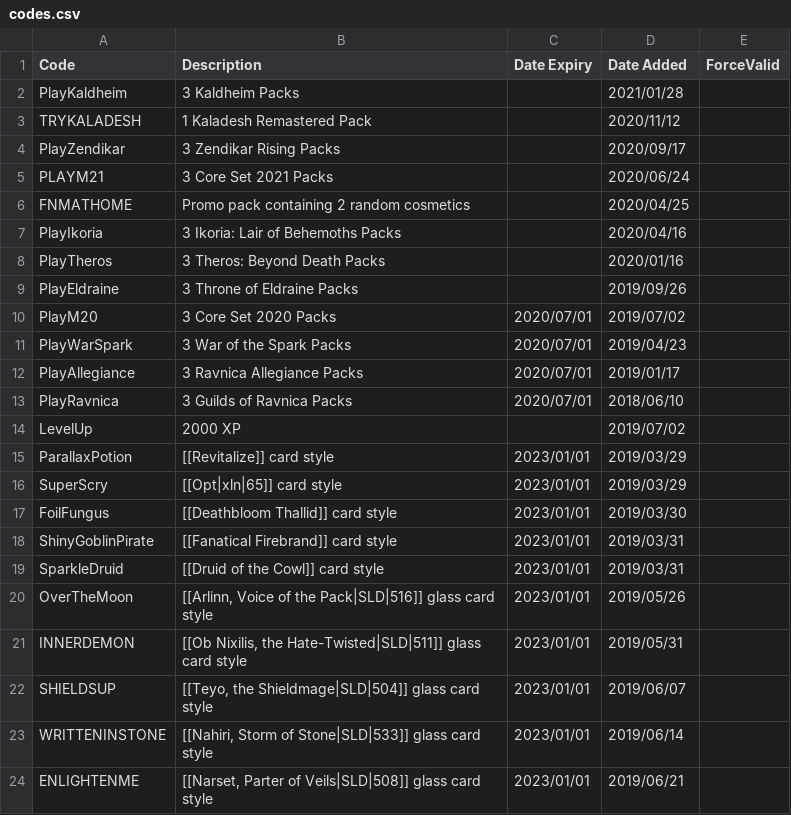
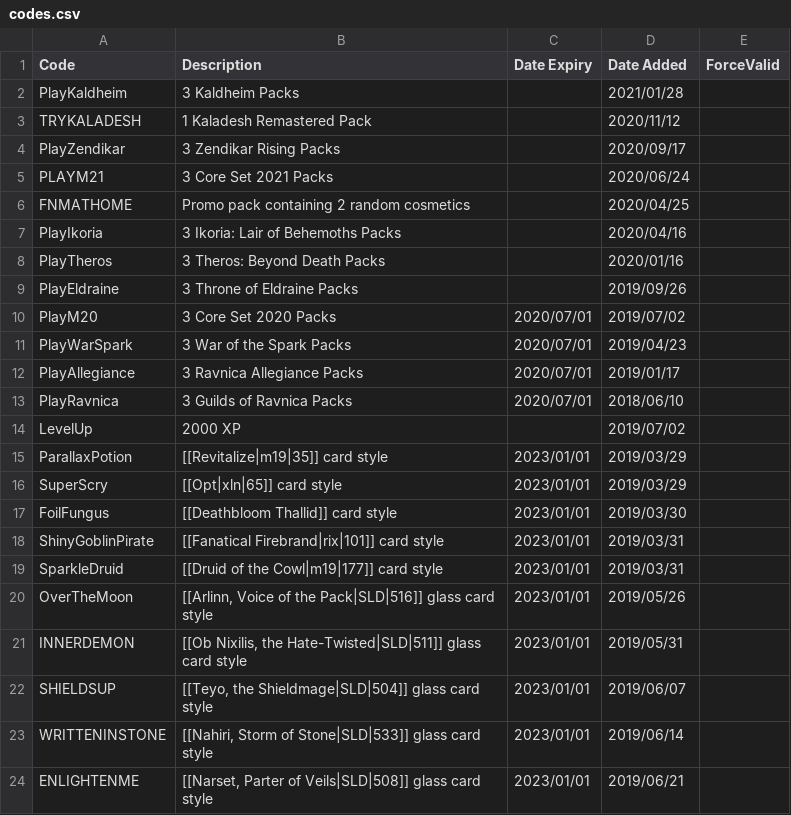
Before and after one commit to LaustinSpayce/arena-codes, a CSV file: src/data/codes.csv, drawn as a sheet.

Commit message:
Update codes.csv
Change versions for display

```diff
--- a/src/data/codes.csv
+++ b/src/data/codes.csv
@@ -14,7 +14,7 @@ PlayRavnica, 3 Guilds of Ravnica Packs, 2020/07/01, 2018/06/10, ,
 LevelUp, 2000 XP, , 2019/07/02, ,
-ParallaxPotion, [[Revitalize]] card style, 2023/01/01, 2019/03/29, ,
+ParallaxPotion, [[Revitalize|m19|35]] card style, 2023/01/01, 2019/03/29, ,
 SuperScry, [[Opt|xln|65]] card style, 2023/01/01, 2019/03/29, ,
 FoilFungus, [[Deathbloom Thallid]] card style, 2023/01/01, 2019/03/30, ,
-ShinyGoblinPirate, [[Fanatical Firebrand]] card style, 2023/01/01, 2019/03/31, ,
-SparkleDruid, [[Druid of the Cowl]] card style, 2023/01/01, 2019/03/31, ,
+ShinyGoblinPirate, [[Fanatical Firebrand|rix|101]] card style, 2023/01/01, 2019/03/31, ,
+SparkleDruid, [[Druid of the Cowl|m19|177]] card style, 2023/01/01, 2019/03/31, ,
 OverTheMoon, "[[Arlinn, Voice of the Pack|SLD|516]] glass card style", 2023/01/01, 2019/05/26, ,
```
